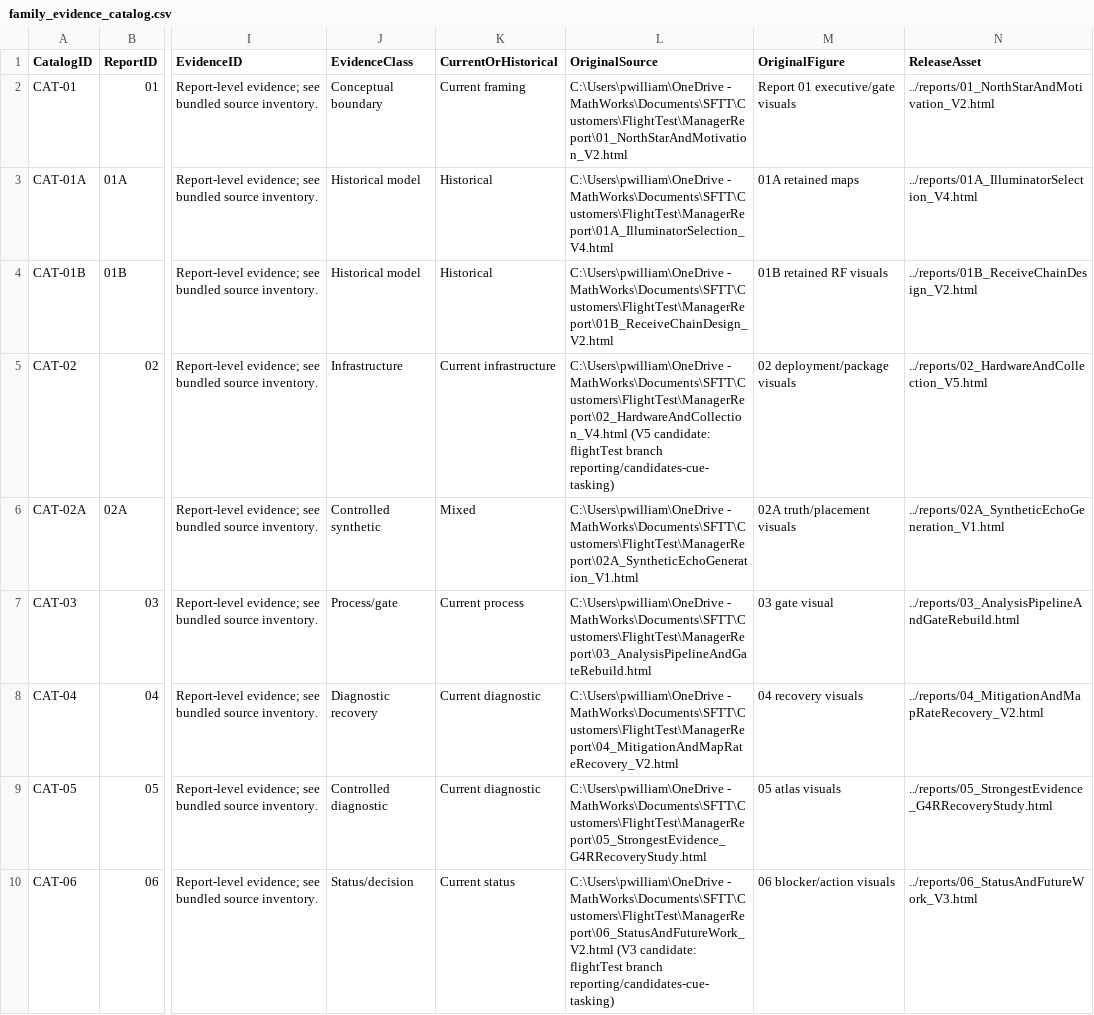
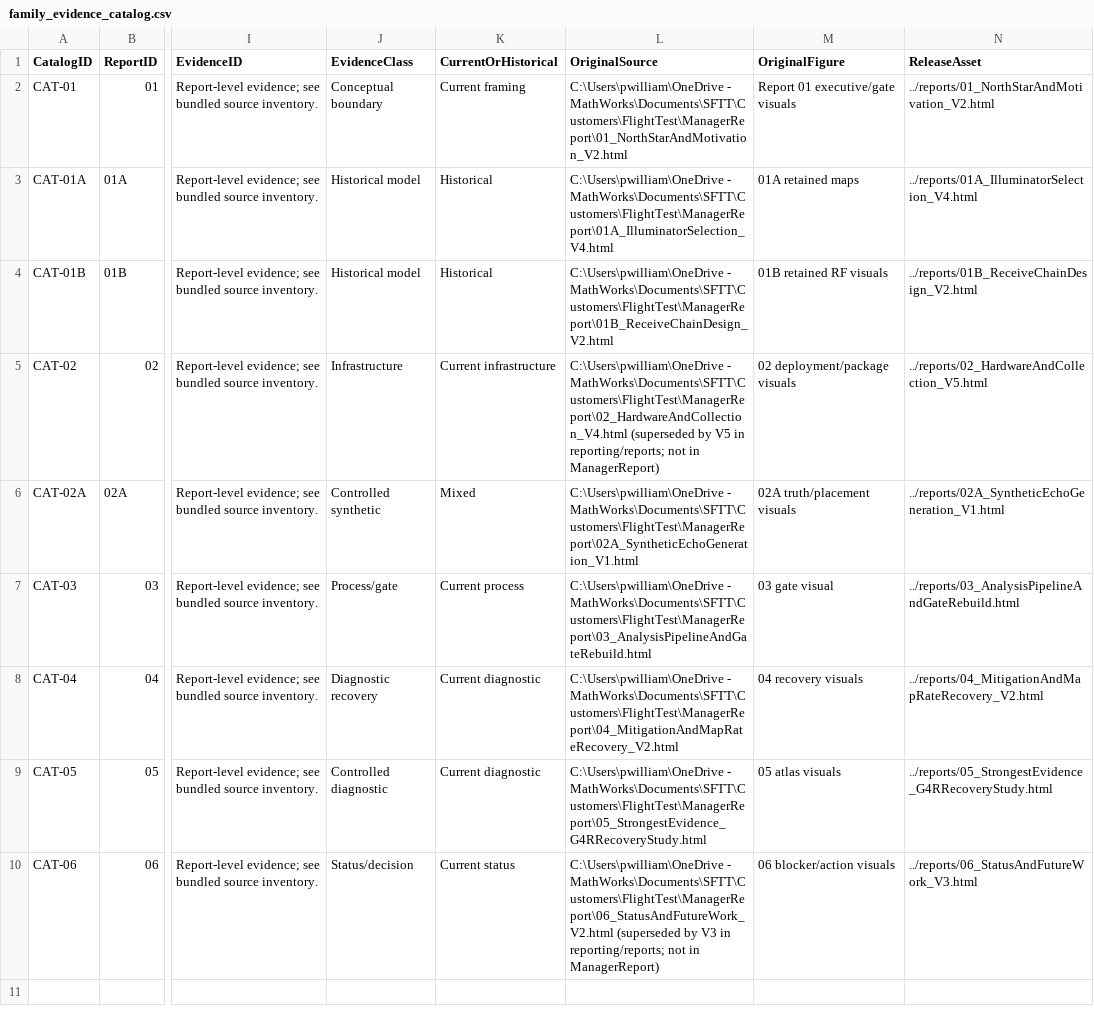
Before and after one commit to pwilliamMAT/flightTest, a CSV file: candidates/2026-09-26_cue_tasking/overlay/metadata/family_evidence_catalog.csv, drawn as a sheet; only a part is shown, gaps mark what is left out; the diff names each change by its address in the sheet, - before the commit and + after, or states it on an @@ line.

```diff
--- a/candidates/2026-09-26_cue_tasking/overlay/metadata/family_evidence_catalog.csv
+++ b/candidates/2026-09-26_cue_tasking/overlay/metadata/family_evidence_catalog.csv
-L5 (OriginalSource): …- MathWorks\Documents\SFTT\Customers\FlightTest\ManagerReport\02_HardwareAndCollection_V4.html (V5 candidate: flightTest branch reporting/candidates-cue-tasking)
+L5 (OriginalSource): …- MathWorks\Documents\SFTT\Customers\FlightTest\ManagerReport\02_HardwareAndCollection_V4.html (superseded by V5 in reporting/reports; not in ManagerReport)
-L10 (OriginalSource): …- MathWorks\Documents\SFTT\Customers\FlightTest\ManagerReport\06_StatusAndFutureWork_V2.html (V3 candidate: flightTest branch reporting/candidates-cue-tasking)
+L10 (OriginalSource): …- MathWorks\Documents\SFTT\Customers\FlightTest\ManagerReport\06_StatusAndFutureWork_V2.html (superseded by V3 in reporting/reports; not in ManagerReport)
```
Also changed, not shown: candidates/2026-09-26_cue_tasking/overlay/metadata/family_code_navigation.csv, 7 other files.
